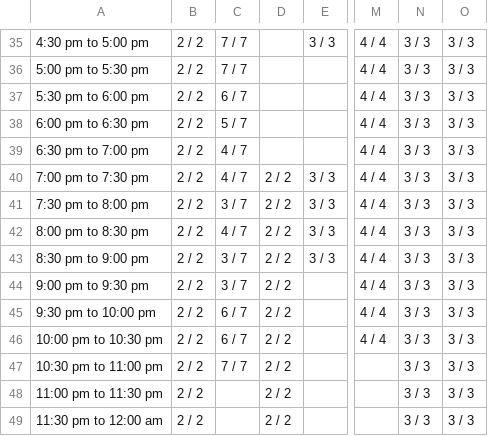
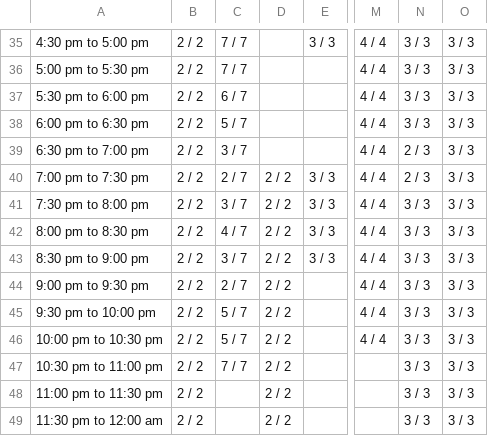
Before and after one commit to vij006/hudle-watch, a CSV file: output/byday/day0.csv, drawn as a sheet; only a part is shown, gaps mark what is left out; the diff names each change by its address in the sheet, - before the commit and + after, or states it on an @@ line.

```diff
--- a/output/byday/day0.csv
+++ b/output/byday/day0.csv
-C39: 4 / 7
+C39: 3 / 7
-N39:N40: 3 / 3
+N39:N40: 2 / 3
-C40: 4 / 7
+C40: 2 / 7
-C44: 3 / 7
+C44: 2 / 7
-C45:C46: 6 / 7
+C45:C46: 5 / 7
```
Also changed, not shown: output/grid.csv, output/latest.csv, 27 other files.
